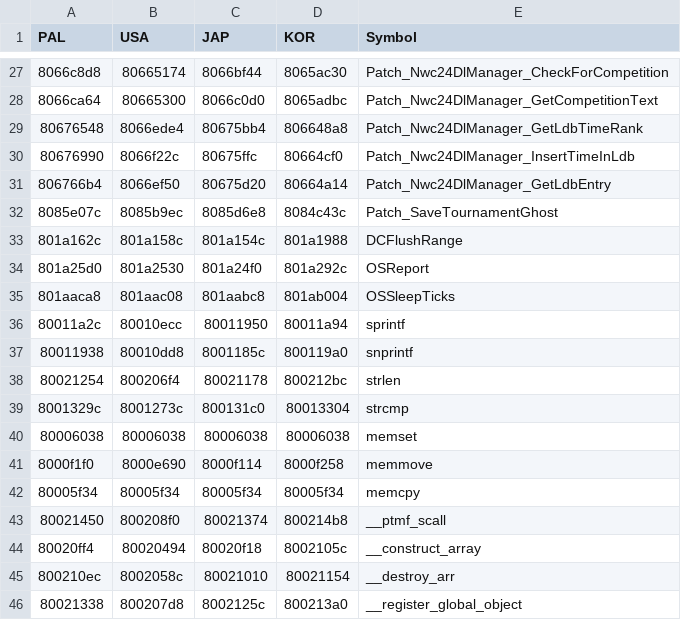
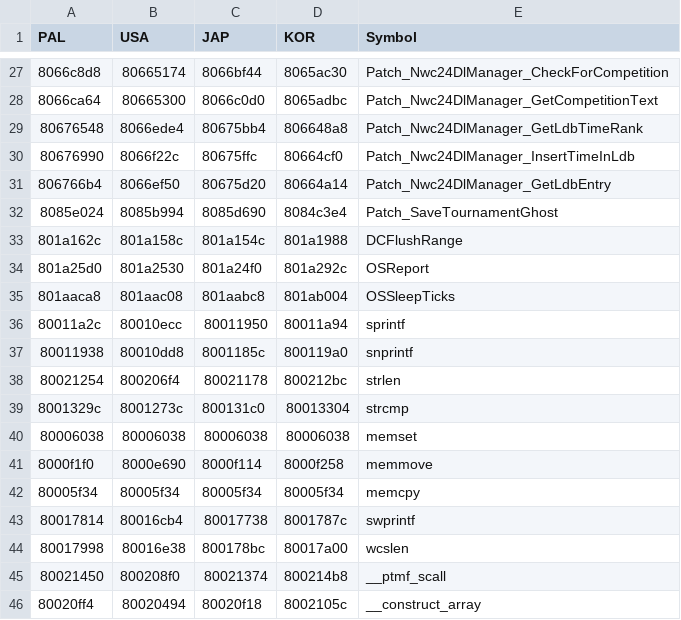
Before and after one commit to mkwcat/mkwcomp, a TSV file: rel/symbols.tsv, drawn as a sheet; only a part is shown, gaps mark what is left out; the shorter side is filled out with more unchanged rows.

```diff
--- a/rel/symbols.tsv
+++ b/rel/symbols.tsv
@@ -31,3 +31,3 @@ PAL	USA	JAP	KOR	Symbol
 806766b4	8066ef50	80675d20	80664a14	Patch_Nwc24DlManager_GetLdbEntry
-8085e07c	8085b9ec	8085d6e8	8084c43c	Patch_SaveTournamentGhost
+8085e024	8085b994	8085d690	8084c3e4	Patch_SaveTournamentGhost
 801a162c	801a158c	801a154c	801a1988	DCFlushRange
@@ -42,2 +42,4 @@ PAL	USA	JAP	KOR	Symbol
 80005f34	80005f34	80005f34	80005f34	memcpy
+80017814	80016cb4	80017738	8001787c	swprintf
+80017998	80016e38	800178bc	80017a00	wcslen
 80021450	800208f0	80021374	800214b8	__ptmf_scall
```
Also changed, not shown: 37 other files.
